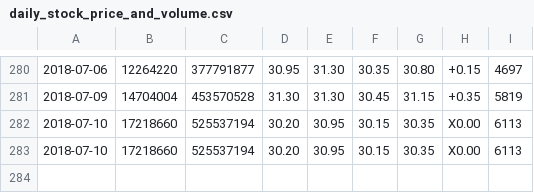
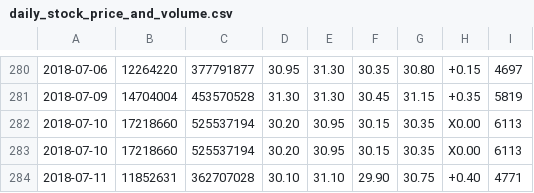
Before and after one commit to Everett6802/finance_dataset, a CSV file: 180414/stock10/2313/daily_stock_price_and_volume.csv, drawn as a sheet; only a part is shown, gaps mark what is left out; the diff names each change by its address in the sheet, - before the commit and + after, or states it on an @@ line.

Commit message:
Update the dataset

```diff
--- a/180414/stock10/2313/daily_stock_price_and_volume.csv
+++ b/180414/stock10/2313/daily_stock_price_and_volume.csv
+row 284: 2018-07-11 | 11852631 | 362707028 | 30.10 | 31.10 | 29.90 | 30.75 | +0.40 | 4771
```
Also changed, not shown: 180414/stock09/2458/daily_stock_price_and_volume.csv, 180414/stock10/2367/daily_stock_price_and_volume.csv, 20 other files.
